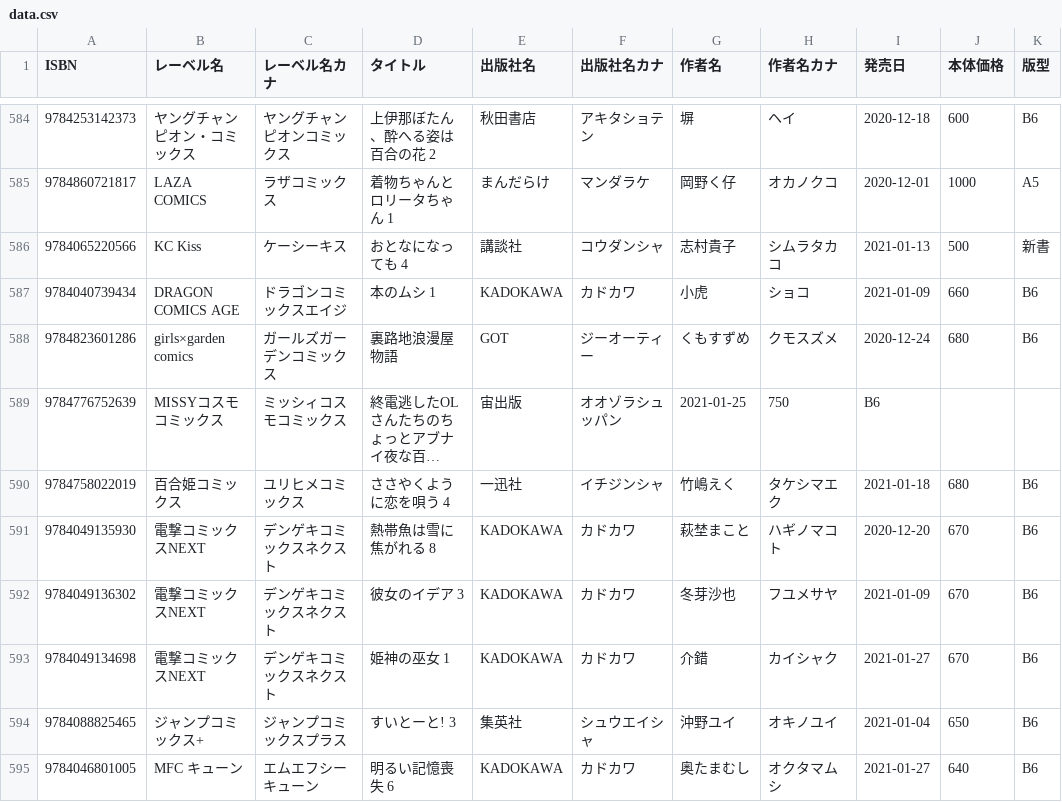
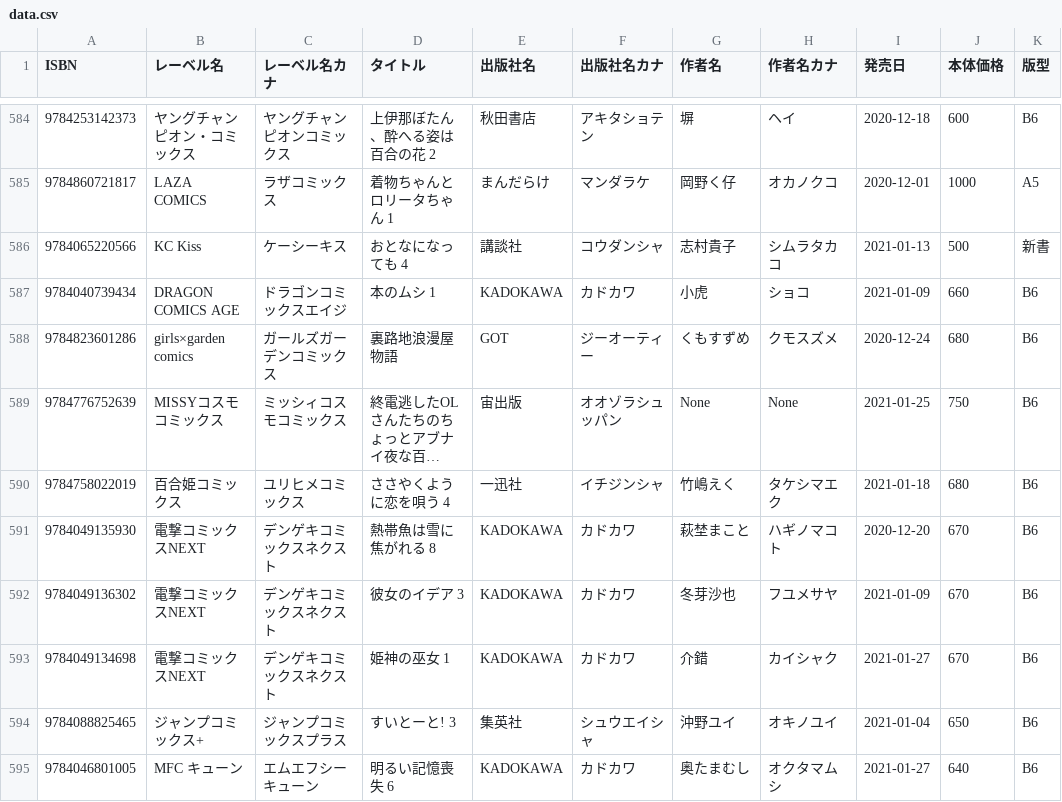
Before and after one commit to mitsuemon/lily-comics, a CSV file: data.csv, drawn as a sheet; only a part is shown, gaps mark what is left out; long unchanged cells end in …; the diff names each change by its address in the sheet, - before the commit and + after, or states it on an @@ line.

Commit message:
[fix] データの修正
終電逃したOLさんたちのちょっとアブナイ夜な百合アンソロジーの作者抜けを修正

```diff
--- a/data.csv
+++ b/data.csv
-G589 (作者名): 2021-01-25
+G589 (作者名): None
-H589 (作者名カナ): 750
+H589 (作者名カナ): None
-I589 (発売日): B6
+I589 (発売日): 2021-01-25
-J589 (本体価格): (empty)
+J589 (本体価格): 750
-K589 (版型): (empty)
+K589 (版型): B6
```
